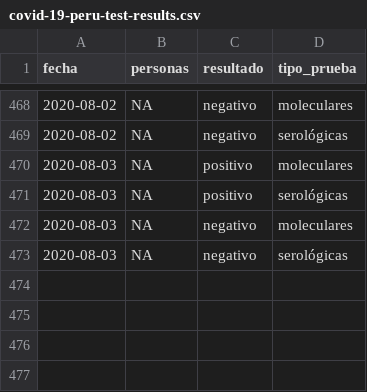
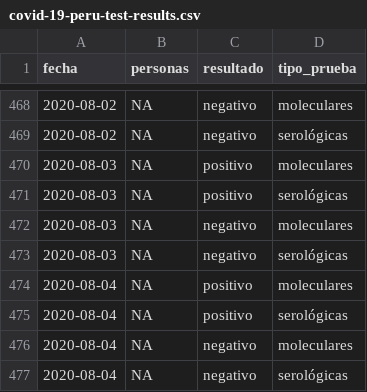
Before and after one commit to jmcastagnetto/covid-19-peru-data, a CSV file: datos/covid-19-peru-test-results.csv, drawn as a sheet; only a part is shown, gaps mark what is left out; the diff names each change by its address in the sheet, - before the commit and + after, or states it on an @@ line.

```diff
--- a/datos/covid-19-peru-test-results.csv
+++ b/datos/covid-19-peru-test-results.csv
+row 474: 2020-08-04 | NA | positivo | moleculares
+row 475: 2020-08-04 | NA | positivo | serológicas
+row 476: 2020-08-04 | NA | negativo | moleculares
+row 477: 2020-08-04 | NA | negativo | serológicas
```
Also changed, not shown: datos/covid-19-peru-camas-uci.csv, datos/covid-19-peru-data-augmented.csv, 15 other files.
